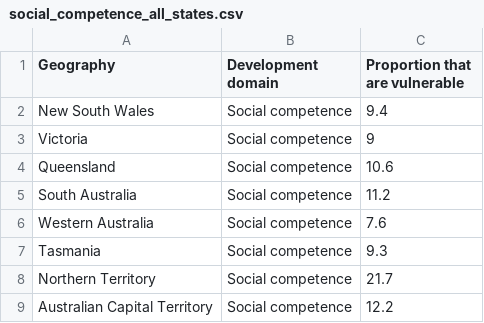
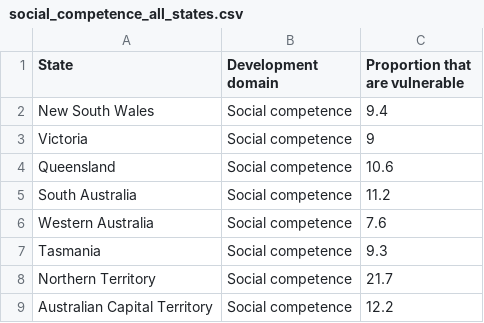
Before and after one commit to anguyen-mpt/FIT3179_datavis2, a CSV file: data/social_competence_all_states.csv, drawn as a sheet.

Commit message:
Update social_competence_all_states.csv

```diff
--- a/data/social_competence_all_states.csv
+++ b/data/social_competence_all_states.csv
@@ -1,2 +1,2 @@
-Geography,Development domain,Proportion that are vulnerable
+State,Development domain,Proportion that are vulnerable
 New South Wales,Social competence,9.4
```
